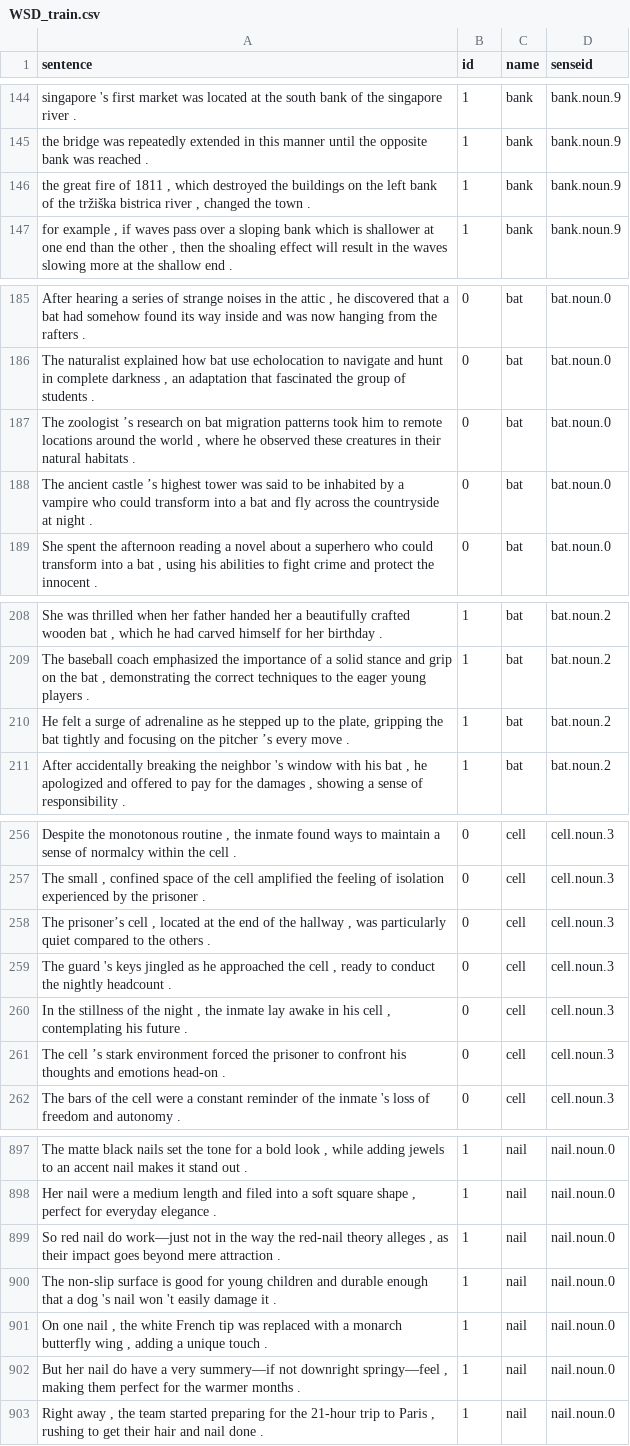
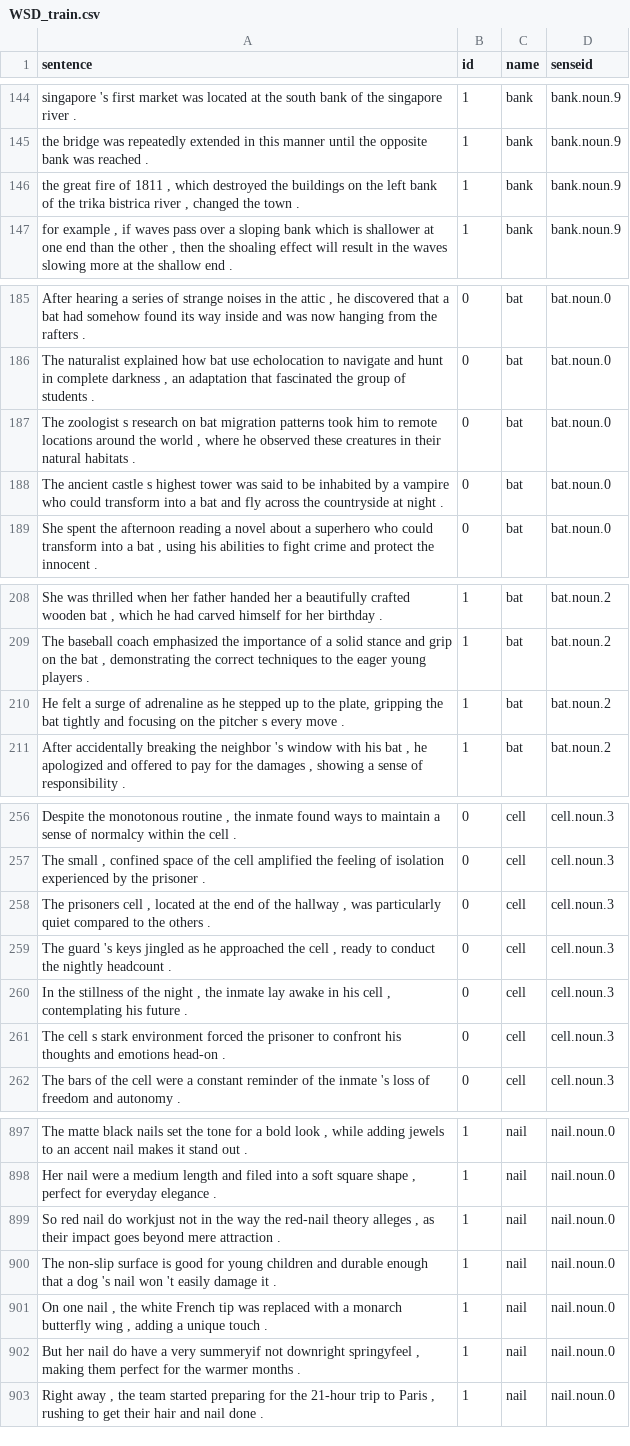
Before and after one commit to Sumanathilaka/FOOL-ME-IF-YOU-CAN-dataset-Meets-FEWS-sense-Tags, a CSV file: data/WSD_train.csv (was WSD_train.csv), drawn as a sheet; only a part is shown, gaps mark what is left out; the diff covers the shown part only; the diff names each change by its address in the sheet, - before the commit and + after, or states it on an @@ line.

Commit message:
Update and rename WSD_train.csv to data/WSD_train.csv

```diff
--- a/WSD_train.csv
+++ b/data/WSD_train.csv
-A146 (sentence): …of the tržiška bistrica river…
+A146 (sentence): …of the trika bistrica river…
-A187 (sentence): The zoologist ’s research on…
+A187 (sentence): The zoologist s research on…
-A188 (sentence): …ancient castle ’s highest tower…
+A188 (sentence): …ancient castle s highest tower…
-A210 (sentence): …the pitcher ’s every move…
+A210 (sentence): …the pitcher s every move…
-A258 (sentence): The prisoner’s cell ,…
+A258 (sentence): The prisoners cell ,…
-A261 (sentence): The cell ’s stark environment…
+A261 (sentence): The cell s stark environment…
-A899 (sentence): …nail do work—just not in…
+A899 (sentence): …nail do workjust not in…
-A902 (sentence): …a very summery—if not downright springy—feel , making…
+A902 (sentence): …a very summeryif not downright springyfeel , making…
```
Also changed, not shown: 8 edited cells elsewhere in this file.
